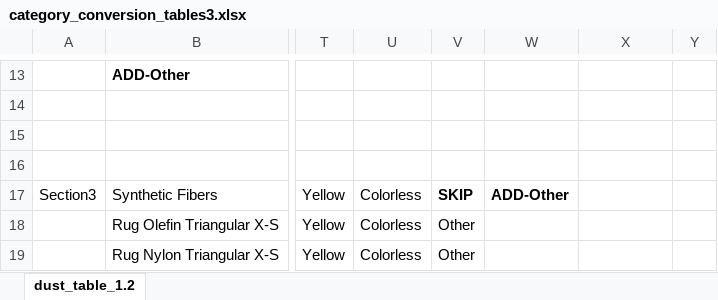
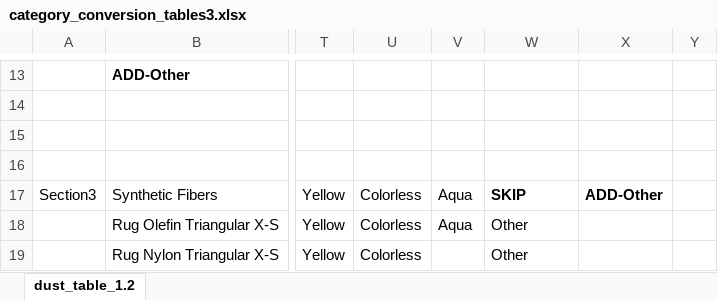
Before and after one commit to npetraco/dustproj, an Excel workbook: inst/category_conversion_tables3.xlsx, sheet dust_table_1.2, drawn as a sheet; only a part is shown, gaps mark what is left out; values as stored, in another font and other column widths than the file's, no borders; the diff covers the shown part only; the diff names each change by its address in the sheet, - before the commit and + after, or states it on an @@ line.

```diff
--- a/inst/category_conversion_tables3.xlsx (sheet dust_table_1.2)
+++ b/inst/category_conversion_tables3.xlsx (sheet dust_table_1.2)
-V17: SKIP
+V17: Aqua
-V17 bold: on
+V17 bold: off
-W17: ADD-Other
+W17: SKIP
-X17: (empty)
+X17: ADD-Other
-V18: Other
+V18: Aqua
-W18:W19: (empty)
+W18:W19: Other
-V19: Other
+V19: (empty)
```
Also changed, not shown: 4 added rows and 11 edited cells elsewhere in this sheet, inst/reference_datasheet.xlsx, 47 other files.
